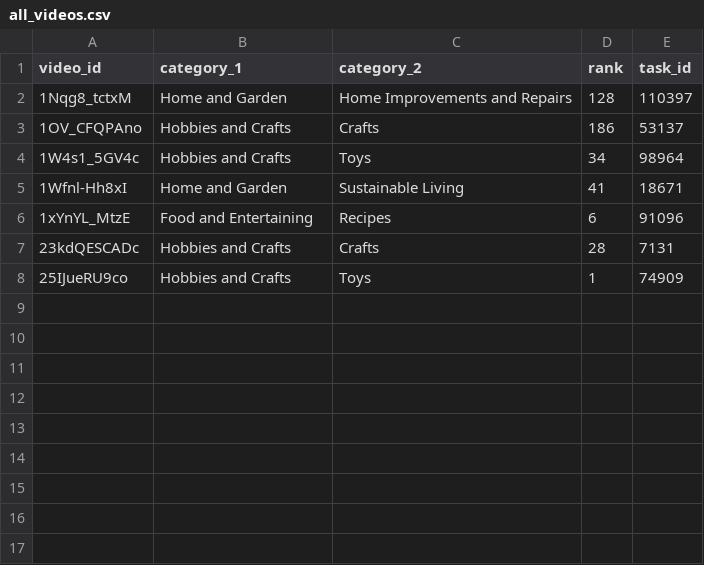
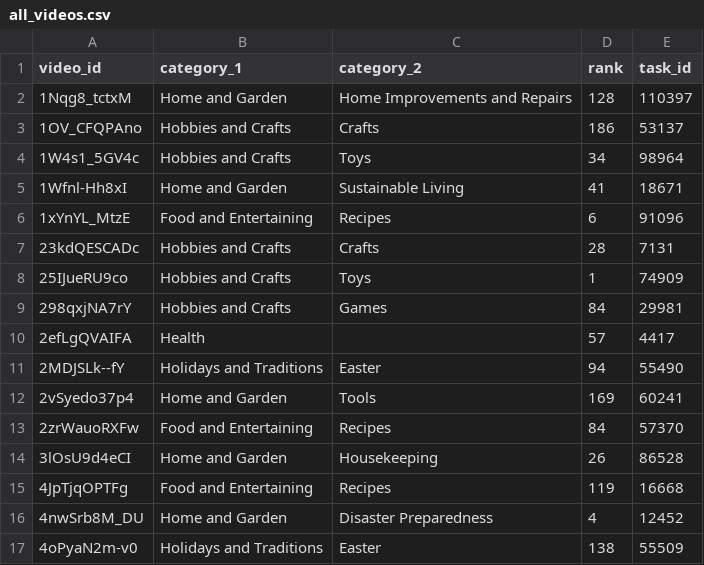
Before and after one commit to zyt600/final_multimodelity, a CSV file: loader/data/all_videos.csv, drawn as a sheet; the diff names each change by its address in the sheet, - before the commit and + after, or states it on an @@ line.

```diff
--- a/loader/data/all_videos.csv
+++ b/loader/data/all_videos.csv
+row 9: 298qxjNA7rY | Hobbies and Crafts | Games | 84 | 29981
+row 10: 2efLgQVAIFA | Health |  | 57 | 4417
+row 11: 2MDJSLk--fY | Holidays and Traditions | Easter | 94 | 55490
+row 12: 2vSyedo37p4 | Home and Garden | Tools | 169 | 60241
+row 13: 2zrWauoRXFw | Food and Entertaining | Recipes | 84 | 57370
+row 14: 3lOsU9d4eCI | Home and Garden | Housekeeping | 26 | 86528
+row 15: 4JpTjqOPTFg | Food and Entertaining | Recipes | 119 | 16668
+row 16: 4nwSrb8M_DU | Home and Garden | Disaster Preparedness | 4 | 12452
+row 17: 4oPyaN2m-v0 | Holidays and Traditions | Easter | 138 | 55509
```
Also changed, not shown: 3 other files.
